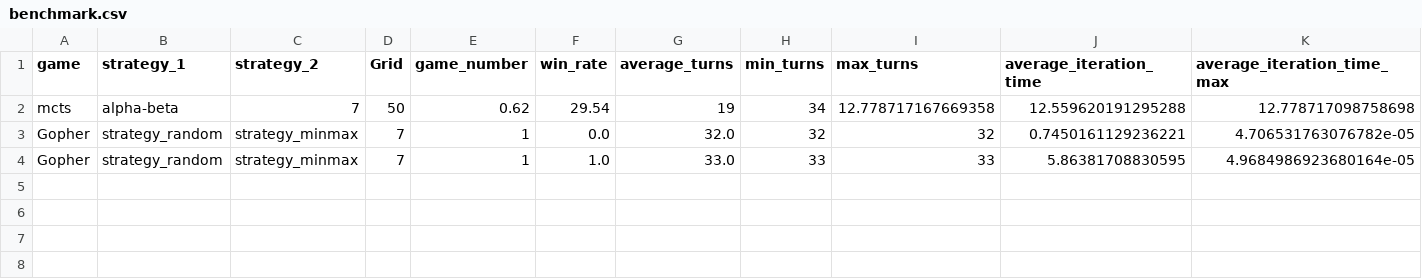
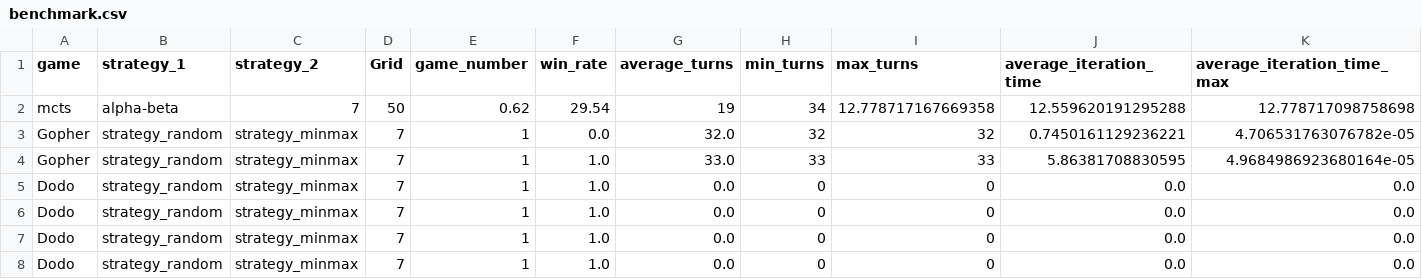
Before and after one commit to smanchajm/IA02-Gopher-Dodo-AI, a CSV file: Game_playing/benchmark.csv, drawn as a sheet; only a part is shown; rows hold the shown columns only; the diff names each change by its address in the sheet, - before the commit and + after, or states it on an @@ line.

```diff
--- a/Game_playing/benchmark.csv
+++ b/Game_playing/benchmark.csv
+row 5: Dodo | strategy_random | strategy_minmax | 7 | 1 | 1.0 | 0.0 | 0 | 0 | 0.0 | 0.0
+row 6: Dodo | strategy_random | strategy_minmax | 7 | 1 | 1.0 | 0.0 | 0 | 0 | 0.0 | 0.0
+row 7: Dodo | strategy_random | strategy_minmax | 7 | 1 | 1.0 | 0.0 | 0 | 0 | 0.0 | 0.0
+row 8: Dodo | strategy_random | strategy_minmax | 7 | 1 | 1.0 | 0.0 | 0 | 0 | 0.0 | 0.0
```
Also changed, not shown: 3 other files.
